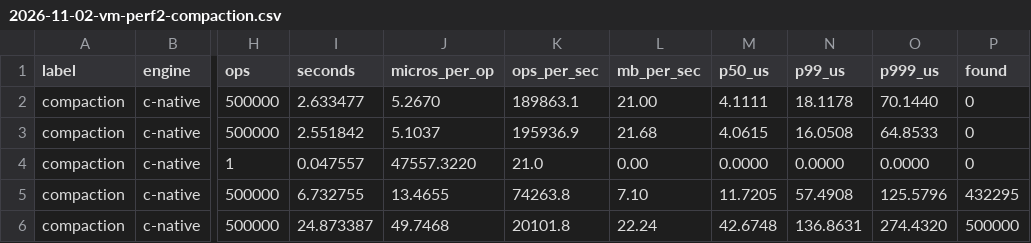
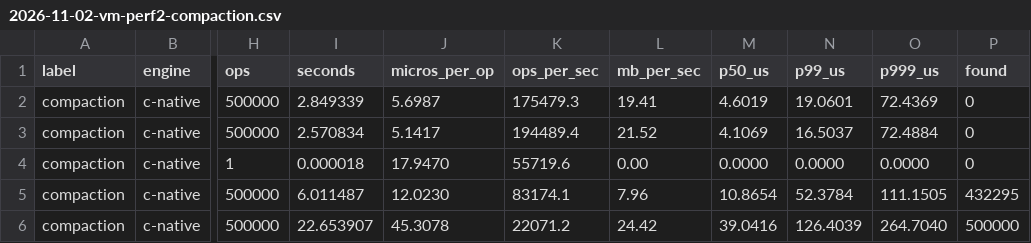
Before and after one commit to curiosity-ai/rocksdb, a CSV file: dotnet/bench/results/2026-11-02-vm-perf2-compaction.csv, drawn as a sheet; only a part is shown, gaps mark what is left out; the diff covers the shown part only; the diff names each change by its address in the sheet, - before the commit and + after, or states it on an @@ line.

```diff
--- a/dotnet/bench/results/2026-11-02-vm-perf2-compaction.csv
+++ b/dotnet/bench/results/2026-11-02-vm-perf2-compaction.csv
-I2 (seconds): 2.633477
+I2 (seconds): 2.849339
-J2 (micros_per_op): 5.2670
+J2 (micros_per_op): 5.6987
-K2 (ops_per_sec): 189863.1
+K2 (ops_per_sec): 175479.3
-L2 (mb_per_sec): 21.00
+L2 (mb_per_sec): 19.41
-M2 (p50_us): 4.1111
+M2 (p50_us): 4.6019
-N2 (p99_us): 18.1178
+N2 (p99_us): 19.0601
-O2 (p999_us): 70.1440
+O2 (p999_us): 72.4369
-I3 (seconds): 2.551842
+I3 (seconds): 2.570834
-J3 (micros_per_op): 5.1037
+J3 (micros_per_op): 5.1417
-K3 (ops_per_sec): 195936.9
+K3 (ops_per_sec): 194489.4
-L3 (mb_per_sec): 21.68
+L3 (mb_per_sec): 21.52
-M3 (p50_us): 4.0615
+M3 (p50_us): 4.1069
-N3 (p99_us): 16.0508
+N3 (p99_us): 16.5037
-O3 (p999_us): 64.8533
+O3 (p999_us): 72.4884
-I4 (seconds): 0.047557
+I4 (seconds): 0.000018
-J4 (micros_per_op): 47557.3220
+J4 (micros_per_op): 17.9470
-K4 (ops_per_sec): 21.0
+K4 (ops_per_sec): 55719.6
-I5 (seconds): 6.732755
+I5 (seconds): 6.011487
-J5 (micros_per_op): 13.4655
+J5 (micros_per_op): 12.0230
-K5 (ops_per_sec): 74263.8
+K5 (ops_per_sec): 83174.1
-L5 (mb_per_sec): 7.10
+L5 (mb_per_sec): 7.96
-M5 (p50_us): 11.7205
+M5 (p50_us): 10.8654
-N5 (p99_us): 57.4908
+N5 (p99_us): 52.3784
-O5 (p999_us): 125.5796
+O5 (p999_us): 111.1505
-I6 (seconds): 24.873387
+I6 (seconds): 22.653907
-J6 (micros_per_op): 49.7468
+J6 (micros_per_op): 45.3078
-K6 (ops_per_sec): 20101.8
+K6 (ops_per_sec): 22071.2
-L6 (mb_per_sec): 22.24
+L6 (mb_per_sec): 24.42
-M6 (p50_us): 42.6748
+M6 (p50_us): 39.0416
-N6 (p99_us): 136.8631
+N6 (p99_us): 126.4039
-O6 (p999_us): 274.4320
+O6 (p999_us): 264.7040
```
Also changed, not shown: 112 edited cells elsewhere in this file, dotnet/bench/results/2026-11-02-vm-perf2-compaction.lsm.csv, 3 other files.
